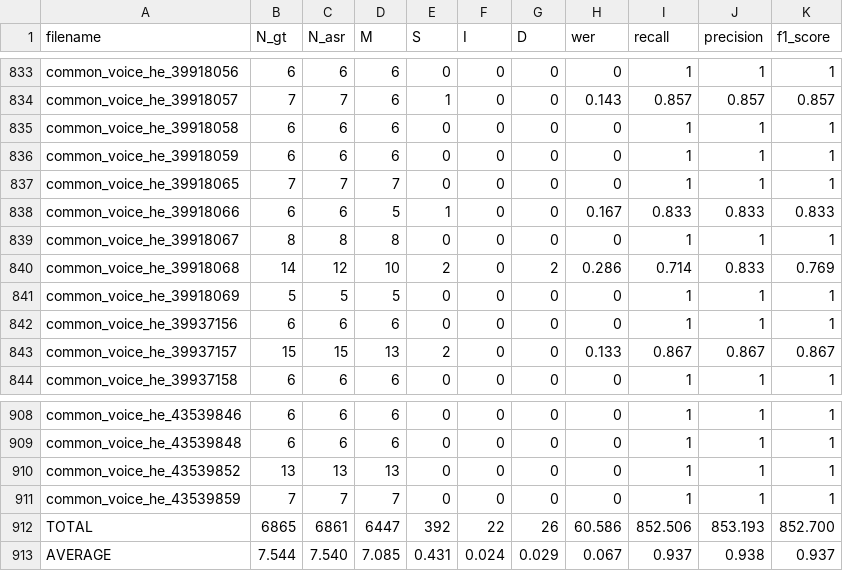
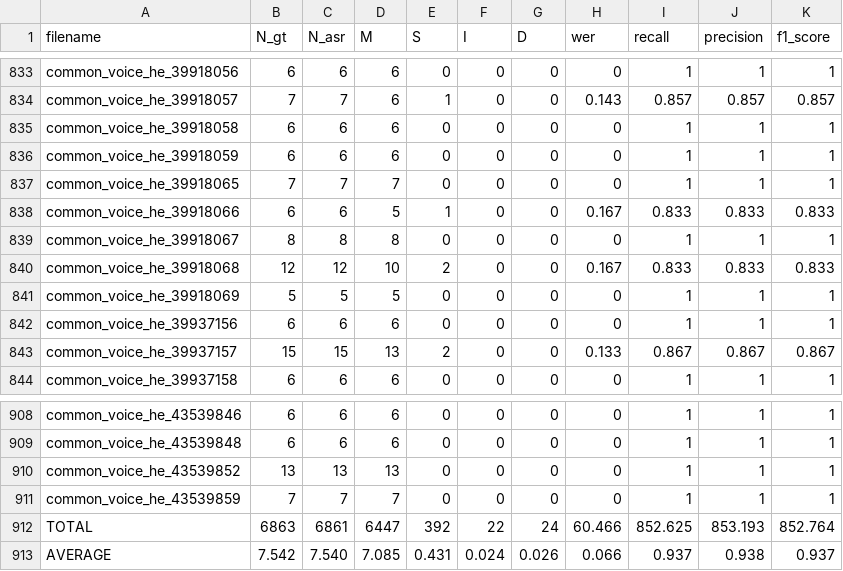
Before and after one commit to stavco9/speechingrec-final-project, a CSV file: src/statistics_normalized.csv, drawn as a sheet; only a part is shown, gaps mark what is left out.

```diff
--- a/src/statistics_normalized.csv
+++ b/src/statistics_normalized.csv
@@ -839,3 +839,3 @@ common_voice_he_39918066,6,6,5,1,0,0,0.167,0.833,0.833,0.833
 common_voice_he_39918067,8,8,8,0,0,0,0,1,1,1
-common_voice_he_39918068,14,12,10,2,0,2,0.286,0.714,0.833,0.769
+common_voice_he_39918068,12,12,10,2,0,0,0.167,0.833,0.833,0.833
 common_voice_he_39918069,5,5,5,0,0,0,0,1,1,1
@@ -911,3 +911,3 @@ common_voice_he_43539852,13,13,13,0,0,0,0,1,1,1
 common_voice_he_43539859,7,7,7,0,0,0,0,1,1,1
-TOTAL,6865,6861,6447,392,22,26,60.586,852.506,853.193,852.700
-AVERAGE,7.544,7.540,7.085,0.431,0.024,0.029,0.067,0.937,0.938,0.937
+TOTAL,6863,6861,6447,392,22,24,60.466,852.625,853.193,852.764
+AVERAGE,7.542,7.540,7.085,0.431,0.024,0.026,0.066,0.937,0.938,0.937
```
Also changed, not shown: src/normalized_text.tsv, 1 other file.
